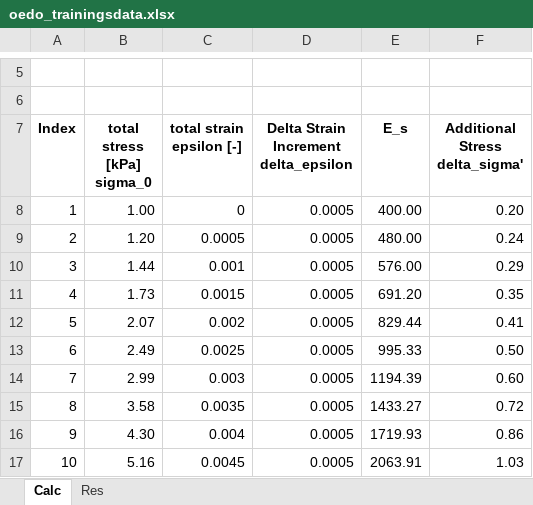
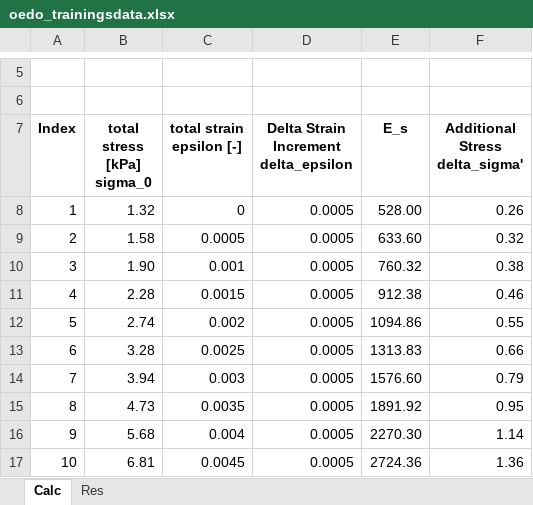
Before and after one commit to BesT1CooKie1/nn_oedometer, an Excel workbook: files/oedometer/oedo_trainingsdata.xlsx, sheet Calc, drawn as a sheet; only a part is shown, gaps mark what is left out; values as stored, in another font and other column widths than the file's, no borders; charts and pictures not drawn; the diff covers the shown part only; the diff names each change by its address in the sheet, - before the commit and + after, or states it on an @@ line.

```diff
--- a/files/oedometer/oedo_trainingsdata.xlsx (sheet Calc)
+++ b/files/oedometer/oedo_trainingsdata.xlsx (sheet Calc)
-B8 (total stress [kPa] sigma_0): 1.00
+B8 (total stress [kPa] sigma_0): 1.32
-E8 (E_s): 400.00
+E8 (E_s): 528.00
-F8 (Additional Stress delta_sigma'): 0.20
+F8 (Additional Stress delta_sigma'): 0.26
-B9 (total stress [kPa] sigma_0): 1.20
+B9 (total stress [kPa] sigma_0): 1.58
-E9 (E_s): 480.00
+E9 (E_s): 633.60
-F9 (Additional Stress delta_sigma'): 0.24
+F9 (Additional Stress delta_sigma'): 0.32
-B10 (total stress [kPa] sigma_0): 1.44
+B10 (total stress [kPa] sigma_0): 1.90
-E10 (E_s): 576.00
+E10 (E_s): 760.32
-F10 (Additional Stress delta_sigma'): 0.29
+F10 (Additional Stress delta_sigma'): 0.38
-B11 (total stress [kPa] sigma_0): 1.73
+B11 (total stress [kPa] sigma_0): 2.28
-E11 (E_s): 691.20
+E11 (E_s): 912.38
-F11 (Additional Stress delta_sigma'): 0.35
+F11 (Additional Stress delta_sigma'): 0.46
-B12 (total stress [kPa] sigma_0): 2.07
+B12 (total stress [kPa] sigma_0): 2.74
-E12 (E_s): 829.44
+E12 (E_s): 1094.86
-F12 (Additional Stress delta_sigma'): 0.41
+F12 (Additional Stress delta_sigma'): 0.55
-B13 (total stress [kPa] sigma_0): 2.49
+B13 (total stress [kPa] sigma_0): 3.28
-E13 (E_s): 995.33
+E13 (E_s): 1313.83
-F13 (Additional Stress delta_sigma'): 0.50
+F13 (Additional Stress delta_sigma'): 0.66
-B14 (total stress [kPa] sigma_0): 2.99
+B14 (total stress [kPa] sigma_0): 3.94
-E14 (E_s): 1194.39
+E14 (E_s): 1576.60
-F14 (Additional Stress delta_sigma'): 0.60
+F14 (Additional Stress delta_sigma'): 0.79
-B15 (total stress [kPa] sigma_0): 3.58
+B15 (total stress [kPa] sigma_0): 4.73
-E15 (E_s): 1433.27
+E15 (E_s): 1891.92
-F15 (Additional Stress delta_sigma'): 0.72
+F15 (Additional Stress delta_sigma'): 0.95
-B16 (total stress [kPa] sigma_0): 4.30
+B16 (total stress [kPa] sigma_0): 5.68
-E16 (E_s): 1719.93
+E16 (E_s): 2270.30
-F16 (Additional Stress delta_sigma'): 0.86
+F16 (Additional Stress delta_sigma'): 1.14
-B17 (total stress [kPa] sigma_0): 5.16
+B17 (total stress [kPa] sigma_0): 6.81
-E17 (E_s): 2063.91
+E17 (E_s): 2724.36
-F17 (Additional Stress delta_sigma'): 1.03
+F17 (Additional Stress delta_sigma'): 1.36
```
Also changed, not shown: 126 edited cells elsewhere in this sheet, sheet Res, charts or pictures, 25 other files.
